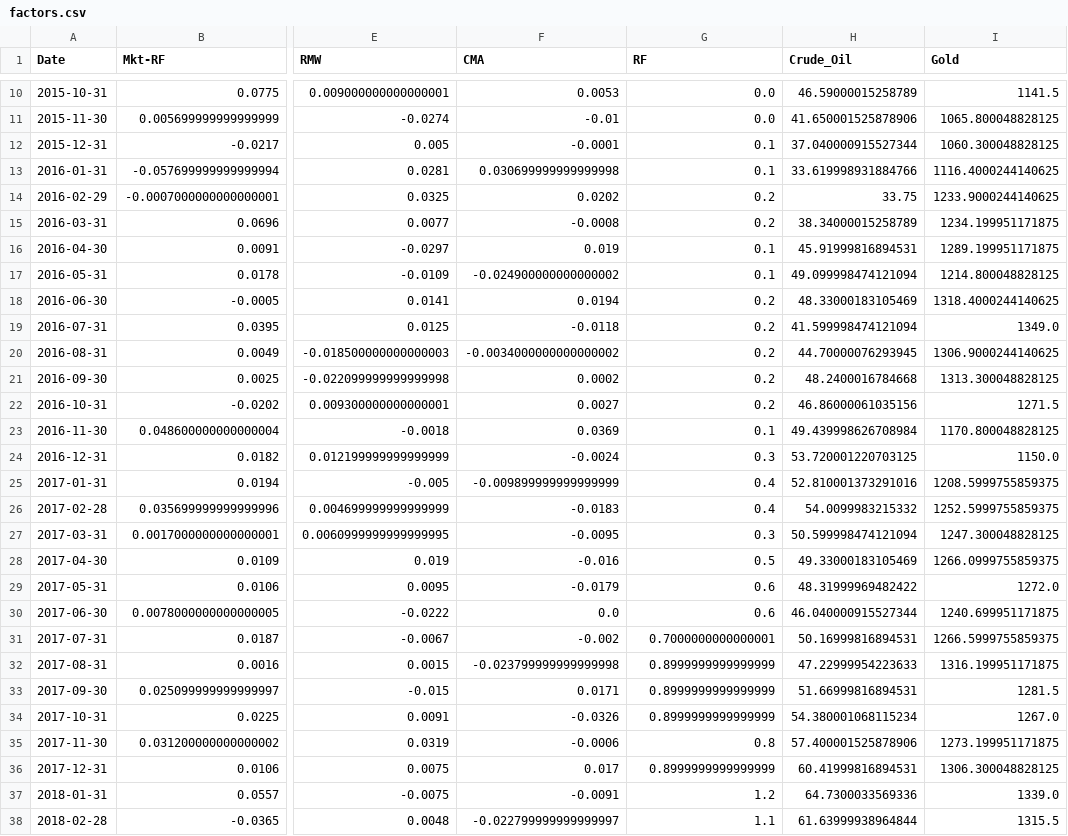
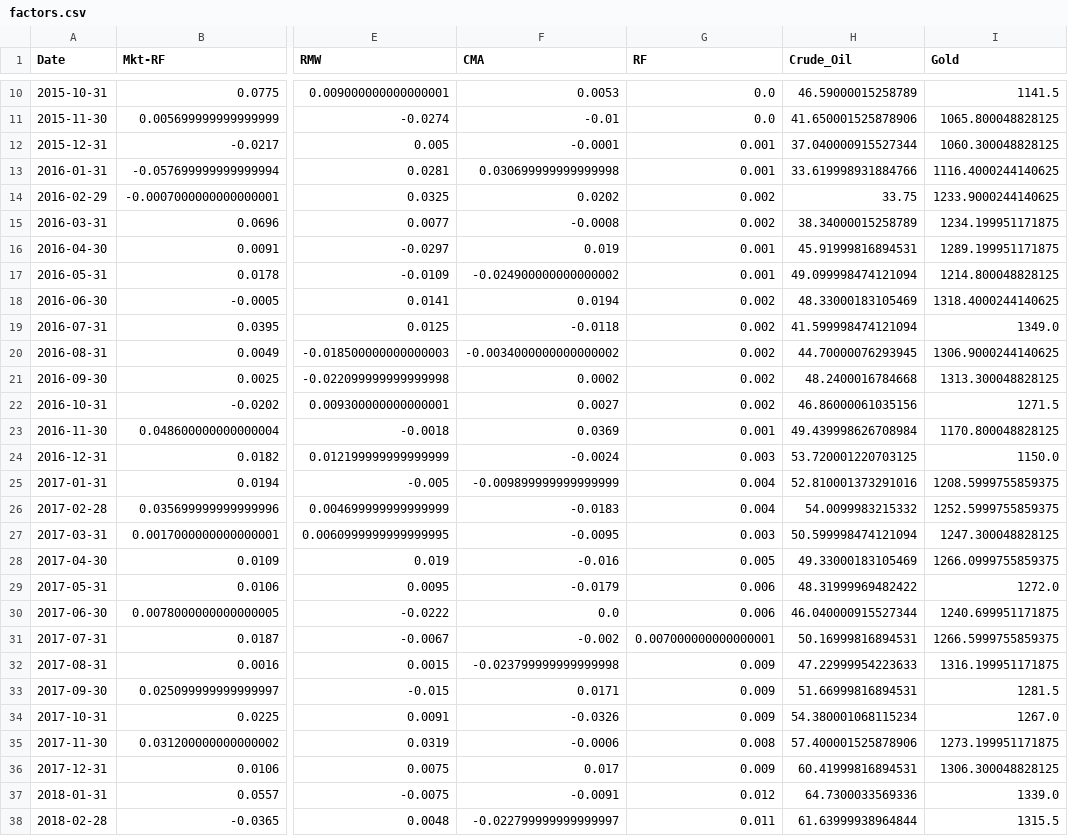
Before and after one commit to wya58/python-projects, a CSV file: Portfolio Risk Analysis/Data/factors.csv, drawn as a sheet; only a part is shown, gaps mark what is left out; the diff covers the shown part only; the diff names each change by its address in the sheet, - before the commit and + after, or states it on an @@ line.

```diff
--- a/Portfolio Risk Analysis/Data/factors.csv
+++ b/Portfolio Risk Analysis/Data/factors.csv
-G12:G13 (RF): 0.1
+G12:G13 (RF): 0.001
-G14:G15 (RF): 0.2
+G14:G15 (RF): 0.002
-G16:G17 (RF): 0.1
+G16:G17 (RF): 0.001
-G18:G22 (RF): 0.2
+G18:G22 (RF): 0.002
-G23 (RF): 0.1
+G23 (RF): 0.001
-G24 (RF): 0.3
+G24 (RF): 0.003
-G25:G26 (RF): 0.4
+G25:G26 (RF): 0.004
-G27 (RF): 0.3
+G27 (RF): 0.003
-G28 (RF): 0.5
+G28 (RF): 0.005
-G29:G30 (RF): 0.6
+G29:G30 (RF): 0.006
-G31 (RF): 0.7000000000000001
+G31 (RF): 0.007000000000000001
-G32:G34 (RF): 0.8999999999999999
+G32:G34 (RF): 0.009
-G35 (RF): 0.8
+G35 (RF): 0.008
-G36 (RF): 0.8999999999999999
+G36 (RF): 0.009
-G37 (RF): 1.2
+G37 (RF): 0.012
-G38 (RF): 1.1
+G38 (RF): 0.011
```
Also changed, not shown: 69 edited cells elsewhere in this file, Portfolio Risk Analysis/Data/portfolio_details.csv, Portfolio Risk Analysis/Data/portfolio_summary.csv, 2 other files.
